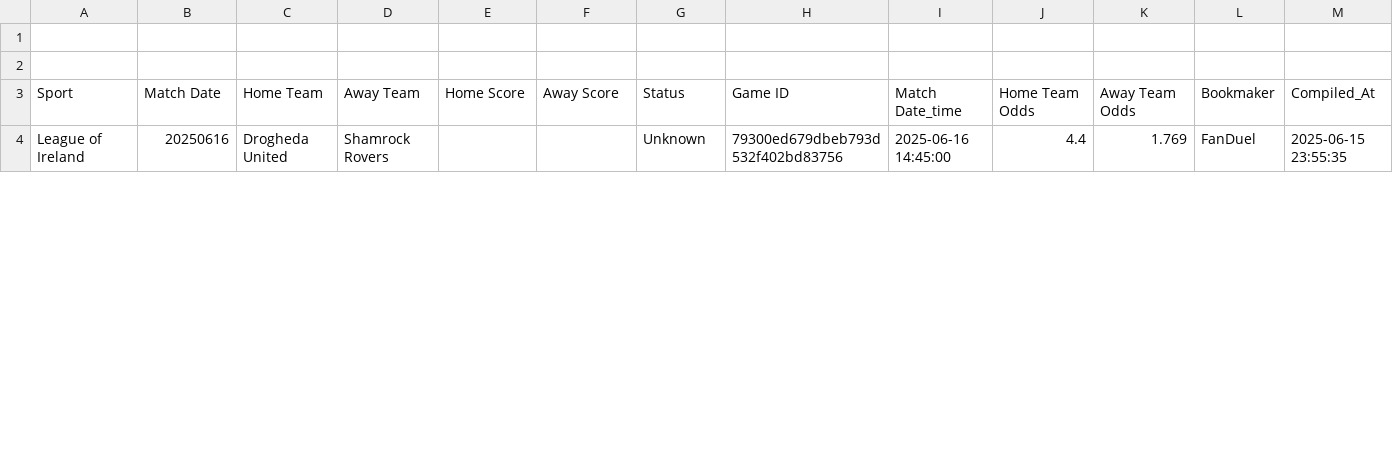
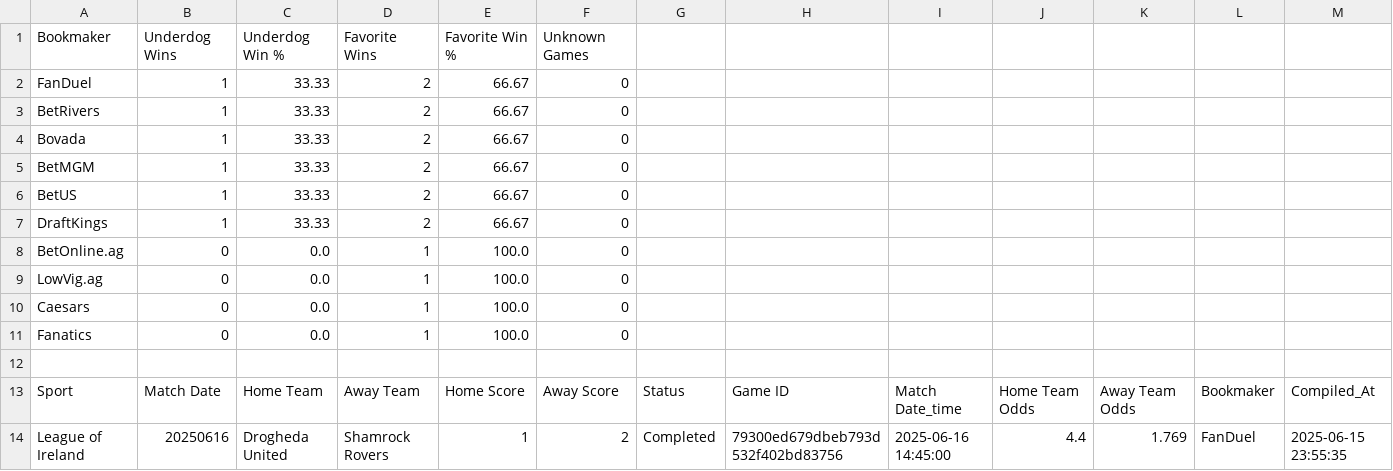
Before and after one commit to nosherzapoo/sportsbooks_analyzer_v1, a CSV file: data/sportsbook_performance_20250616.csv, drawn as a sheet; only a part is shown; the diff covers the shown part only.

```diff
--- a/data/sportsbook_performance_20250616.csv
+++ b/data/sportsbook_performance_20250616.csv
@@ -1,4 +1,14 @@
-
+Bookmaker,Underdog Wins,Underdog Win %,Favorite Wins,Favorite Win %,Unknown Games
+FanDuel,1,33.33,2,66.67,0
+BetRivers,1,33.33,2,66.67,0
+Bovada,1,33.33,2,66.67,0
+BetMGM,1,33.33,2,66.67,0
+BetUS,1,33.33,2,66.67,0
+DraftKings,1,33.33,2,66.67,0
+BetOnline.ag,0,0.0,1,100.0,0
+LowVig.ag,0,0.0,1,100.0,0
+Caesars,0,0.0,1,100.0,0
+Fanatics,0,0.0,1,100.0,0
 
 Sport,Match Date,Home Team,Away Team,Home Score,Away Score,Status,Game ID,Match Date_time,Home Team Odds,Away Team Odds,Bookmaker,Compiled_At
-League of Ireland,20250616,Drogheda United,Shamrock Rovers,,,Unknown,79300ed679dbeb793d532f402bd83756,2025-06-16 14:45:00,4.4,1.769,FanDuel,2025-06-15 23:55:35
+League of Ireland,20250616,Drogheda United,Shamrock Rovers,1,2,Completed,79300ed679dbeb793d532f402bd83756,2025-06-16 14:45:00,4.4,1.769,FanDuel,2025-06-15 23:55:35
```
Also changed, not shown: 63 edited cells elsewhere in this file, data/game_results_20250616.csv.
